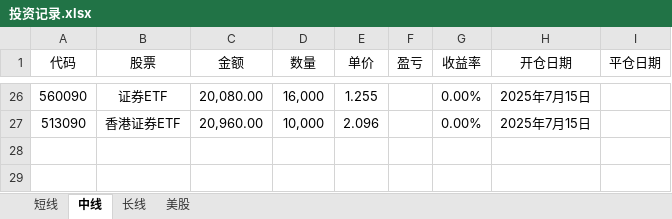
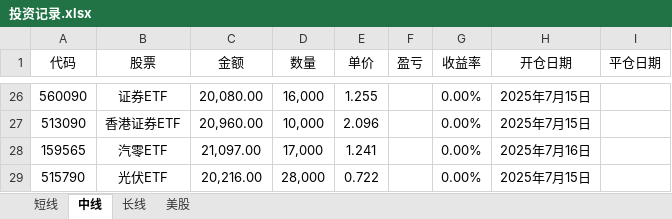
Before and after one commit to 873459621/FFMPEG, an Excel workbook: 投资记录.xlsx, sheet 中线, drawn as a sheet; only a part is shown, gaps mark what is left out; values as stored, in another font and other column widths than the file's, no borders; the diff names each change by its address in the sheet, - before the commit and + after, or states it on an @@ line.

```diff
--- a/投资记录.xlsx (sheet 中线)
+++ b/投资记录.xlsx (sheet 中线)
+row 28: 159565 | 汽零ETF | 21,097.00 | 17,000 | 1.241 |  | 0.00% | 2025年7月16日
+row 29: 515790 | 光伏ETF | 20,216.00 | 28,000 | 0.722 |  | 0.00% | 2025年7月15日
```
Also changed, not shown: sheet 短线, 49 other files.
